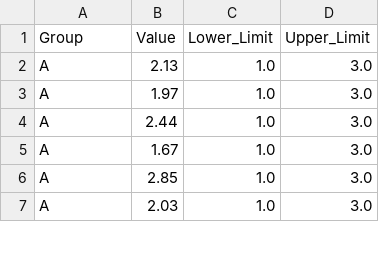
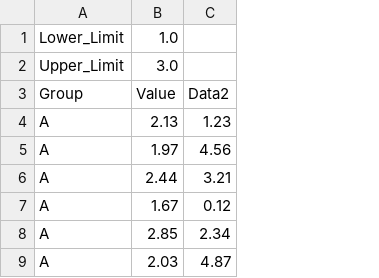
Before and after one commit to Kugeleis/exan, a CSV file: data/fake.csv, drawn as a sheet; only a part is shown; removed rows and columns are numbered as before the commit, all else as after; the diff names each change by its address in the sheet, - before the commit and + after, or states it on an @@ line.

```diff
--- a/data/fake.csv
+++ b/data/fake.csv
-column C, rows 1-7: Lower_Limit | 1.0 | 1.0 | 1.0 | 1.0 | 1.0 | 1.0
-column D, rows 1-7: Upper_Limit | 3.0 | 3.0 | 3.0 | 3.0 | 3.0 | 3.0
+column C, rows 3-9: Data2 | 1.23 | 4.56 | 3.21 | 0.12 | 2.34 | 4.87
+row 1: Lower_Limit | 1.0
+row 2: Upper_Limit | 3.0
```
Also changed, not shown: 2 other files.
